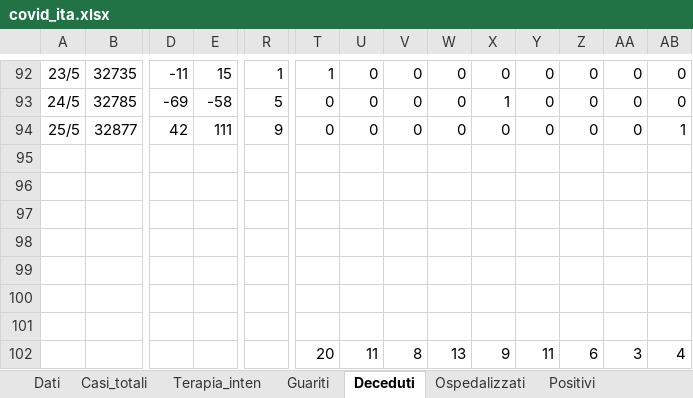
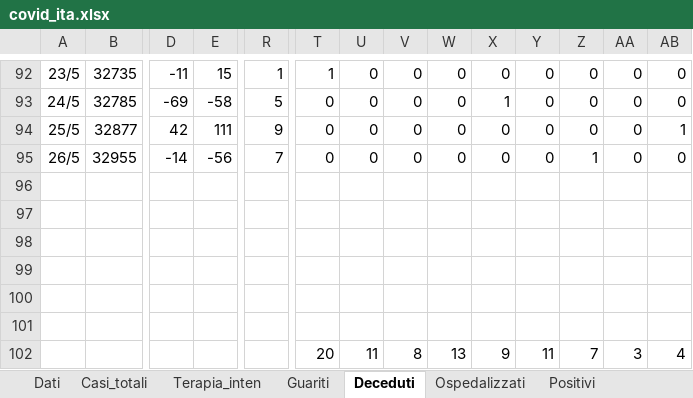
Before and after one commit to mattecarpa/Covid19, an Excel workbook: covid_ita.xlsx, sheet Deceduti, drawn as a sheet; only a part is shown, gaps mark what is left out; values as stored, in another font and other column widths than the file's, no borders; charts and pictures not drawn; removed rows and columns are numbered as before the commit, all else as after; rows hold the shown columns only; the diff names each change by its address in the sheet, - before the commit and + after, or states it on an @@ line.

```diff
--- a/covid_ita.xlsx (sheet Deceduti)
+++ b/covid_ita.xlsx (sheet Deceduti)
+row 95: 26/5 | 32955 | -14 | -56 | 7 | 0 | 0 | 0 | 0 | 0 | 0 | 1 | 0 | 0
-row 101: (empty)
-Z102: 6
+Z102: 7
```
Also changed, not shown: sheet Guariti, sheet Nuovi positivi, sheet Dati, sheet Tamponi, sheet R0, sheet Terapia_inten, 7 more sheets, charts or pictures, covid_bilog.xlsx, covid_lig.xlsx.
